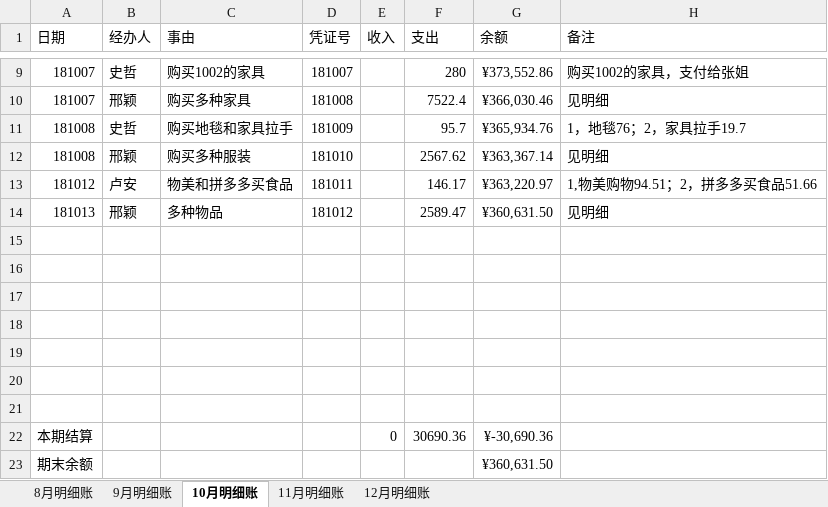
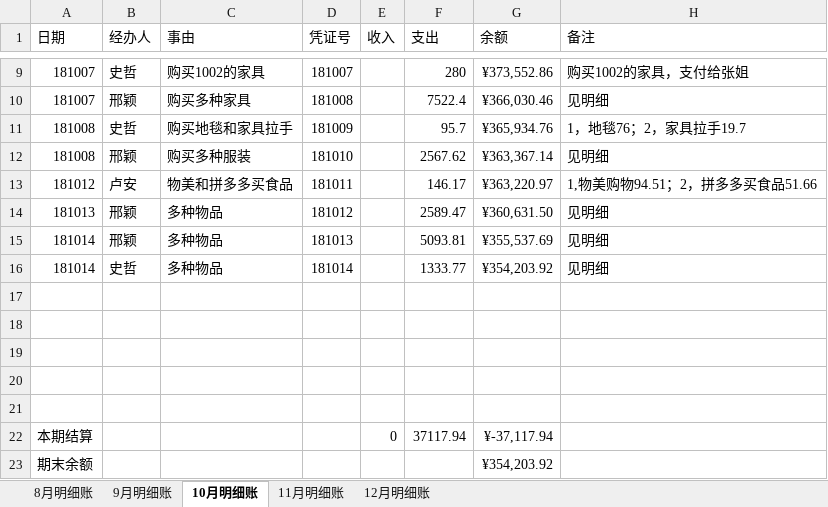
Before and after one commit to laa6202/work_doc, an Excel workbook: 21D项目/03财务资料/01账本/推理馆明细账2018.xlsx, sheet 10月明细账, drawn as a sheet; only a part is shown, gaps mark what is left out; values as stored, in another font and other column widths than the file's, no borders; removed rows and columns are numbered as before the commit, all else as after; the diff names each change by its address in the sheet, - before the commit and + after, or states it on an @@ line.

```diff
--- a/21D项目/03财务资料/01账本/推理馆明细账2018.xlsx (sheet 10月明细账)
+++ b/21D项目/03财务资料/01账本/推理馆明细账2018.xlsx (sheet 10月明细账)
+row 15: 181014 | 邢颖 | 多种物品 | 181013 |  | 5093.81 | ¥355,537.69 | 见明细
+row 16: 181014 | 史哲 | 多种物品 | 181014 |  | 1333.77 | ¥354,203.92 | 见明细
-row 20: (empty)
-row 21: (empty)
-F22 (支出): 30690.36
+F22 (支出): 37117.94
-G22 (余额): ¥-30,690.36
+G22 (余额): ¥-37,117.94
-G23 (余额): ¥360,631.50
+G23 (余额): ¥354,203.92
```
Also changed, not shown: 30 other files.
